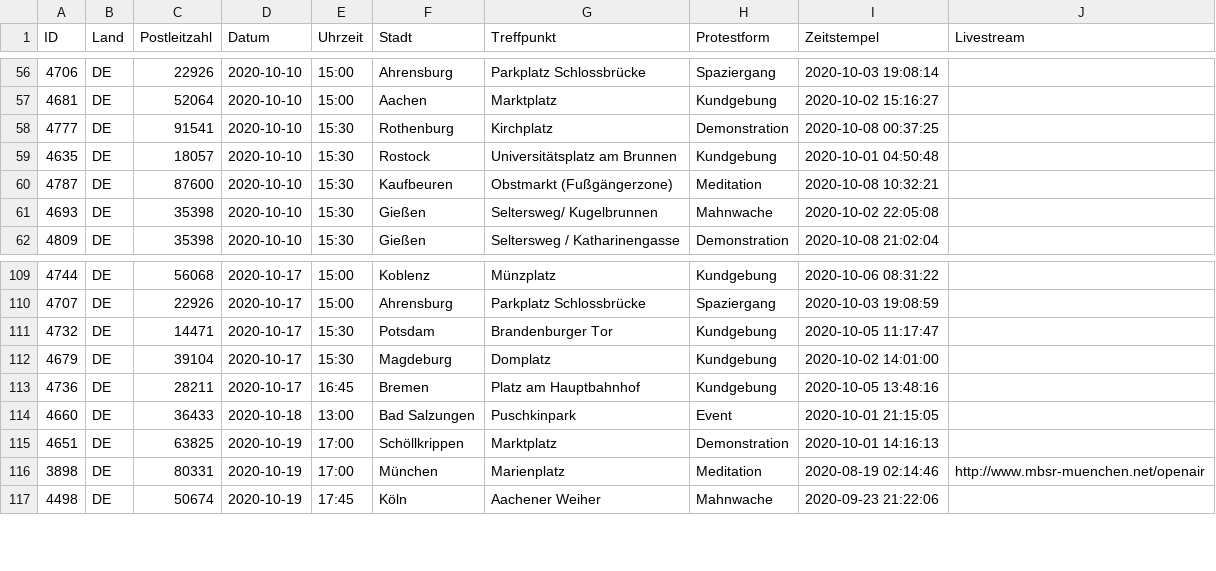
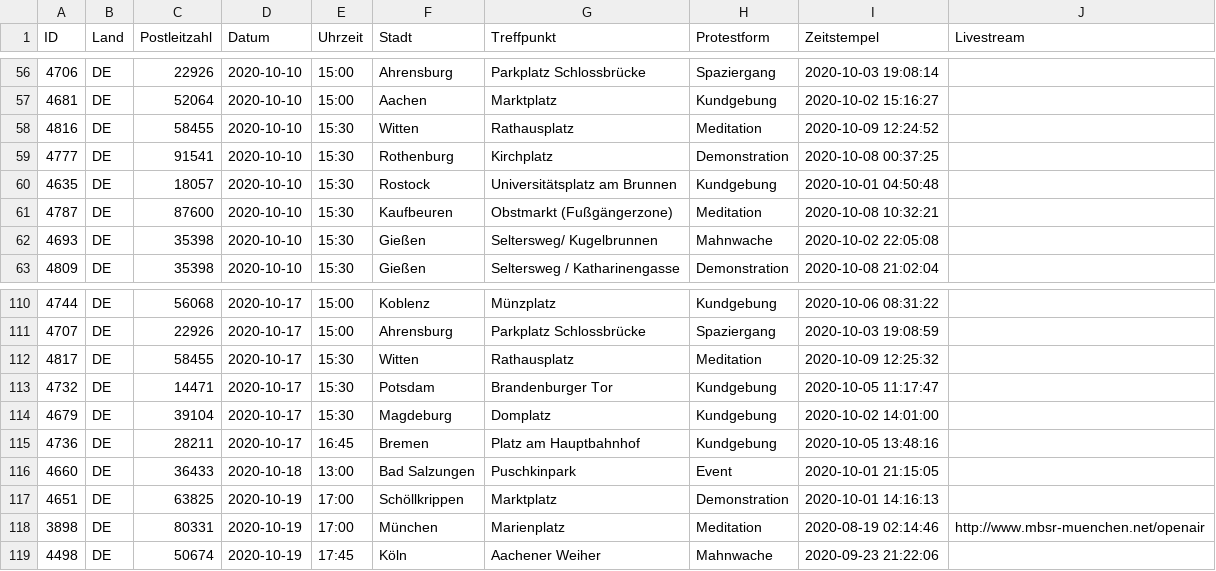
Before and after one commit to anonymous-tld/m.terminkalender.top, a CSV file: _data/termine.csv, drawn as a sheet; only a part is shown, gaps mark what is left out; the diff names each change by its address in the sheet, - before the commit and + after, or states it on an @@ line.

Commit message:
Update termine.csv from https://demo.terminkalender.top/termine.csv

```diff
--- a/_data/termine.csv
+++ b/_data/termine.csv
+row 58: 4816 | DE | 58455 | 2020-10-10 | 15:30 | Witten | Rathausplatz | Meditation | 2020-10-09 12:24:52
+row 112: 4817 | DE | 58455 | 2020-10-17 | 15:30 | Witten | Rathausplatz | Meditation | 2020-10-09 12:25:32
```
